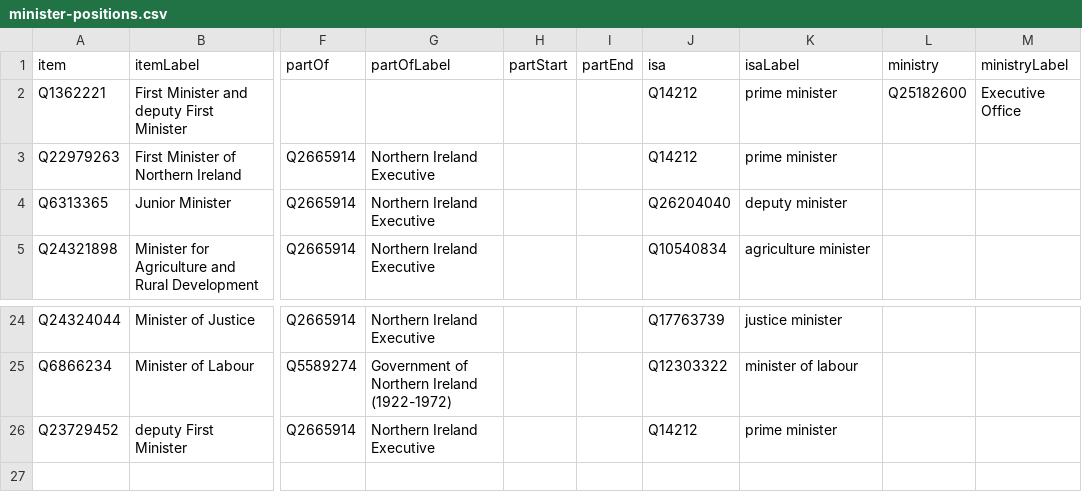
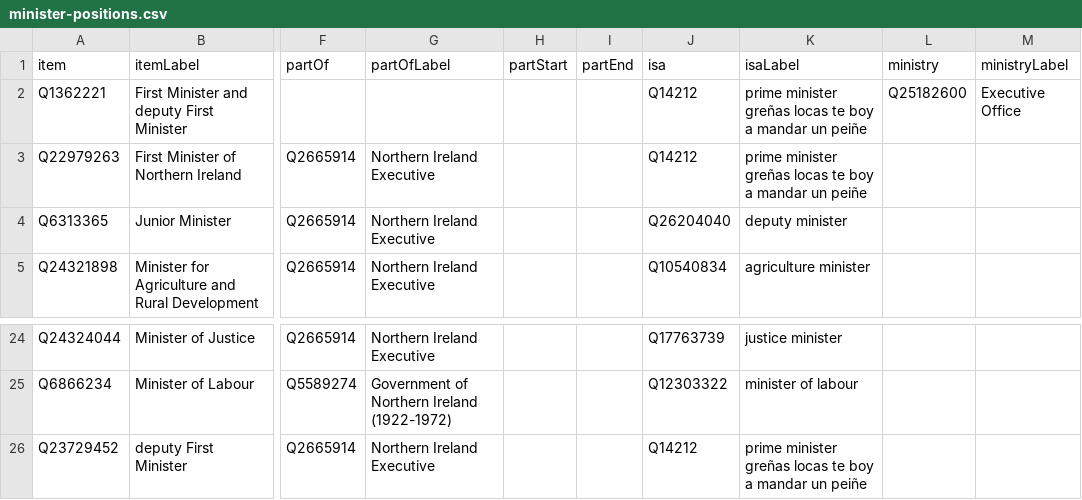
Before and after one commit to every-politician-scrapers/northern-ireland-ministers, a CSV file: wikidata/results/minister-positions.csv, drawn as a sheet; only a part is shown, gaps mark what is left out; the diff names each change by its address in the sheet, - before the commit and + after, or states it on an @@ line.

```diff
--- a/wikidata/results/minister-positions.csv
+++ b/wikidata/results/minister-positions.csv
-K2:K3 (isaLabel): prime minister
+K2:K3 (isaLabel): prime minister greñas locas te boy a mandar un peiñe
-K26 (isaLabel): prime minister
+K26 (isaLabel): prime minister greñas locas te boy a mandar un peiñe
```
